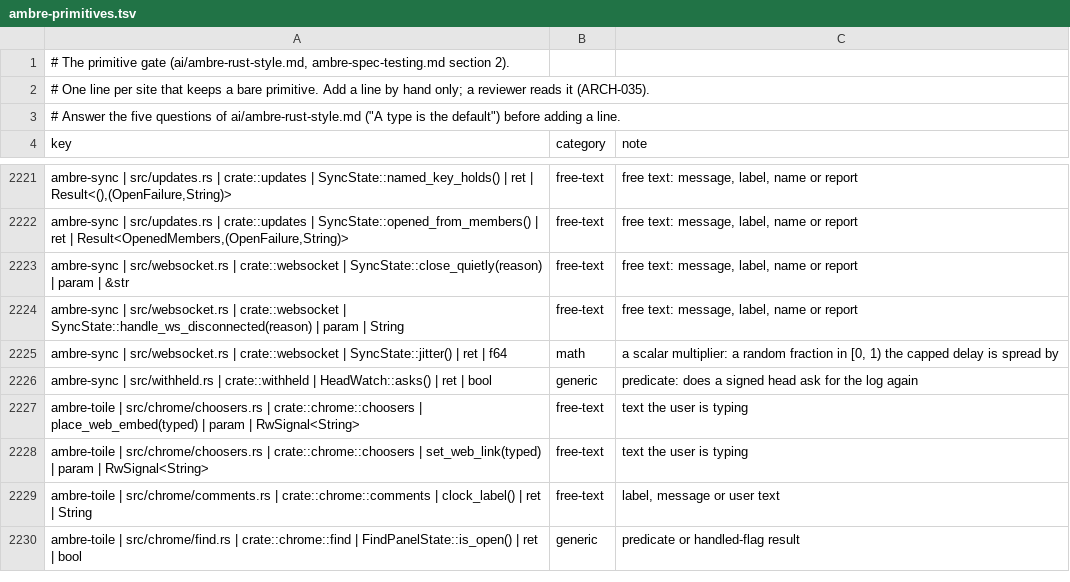
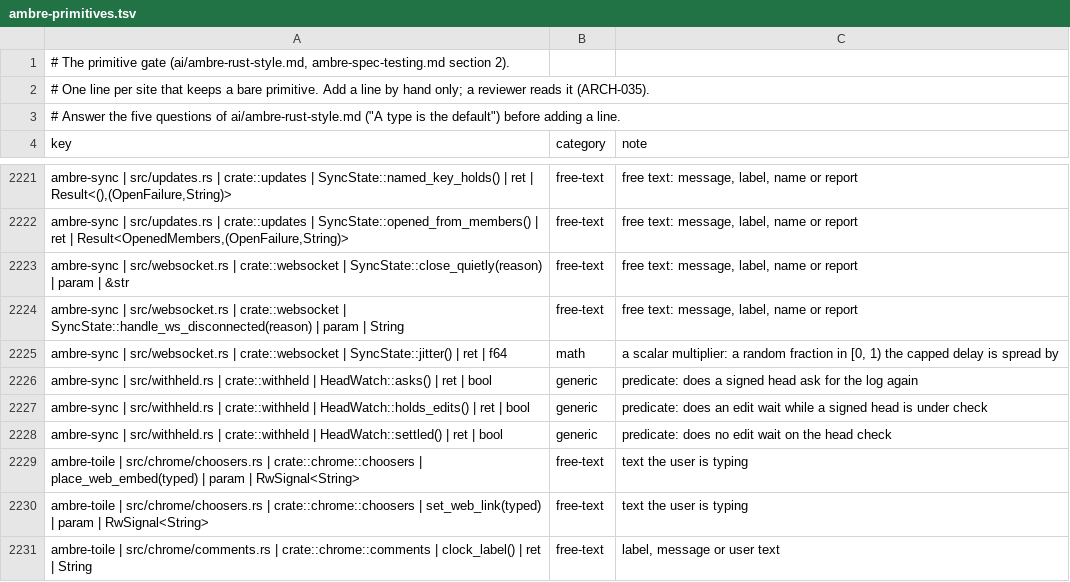
Before and after one commit to ambre-suite/ambre, a TSV file: specs/1-Foundations/ambre-primitives.tsv, drawn as a sheet; only a part is shown, gaps mark what is left out; the shorter side is filled out with more unchanged rows; the diff names each change by its address in the sheet, - before the commit and + after, or states it on an @@ line.

```diff
--- a/specs/1-Foundations/ambre-primitives.tsv
+++ b/specs/1-Foundations/ambre-primitives.tsv
+row 2227: ambre-sync | src/withheld.rs | crate::withheld | HeadWatch::holds_edits() | ret | bool | generic | predicate: does an edit wait while a signed head is under check
+row 2228: ambre-sync | src/withheld.rs | crate::withheld | HeadWatch::settled() | ret | bool | generic | predicate: does no edit wait on the head check
```
Also changed, not shown: 10 other files.
